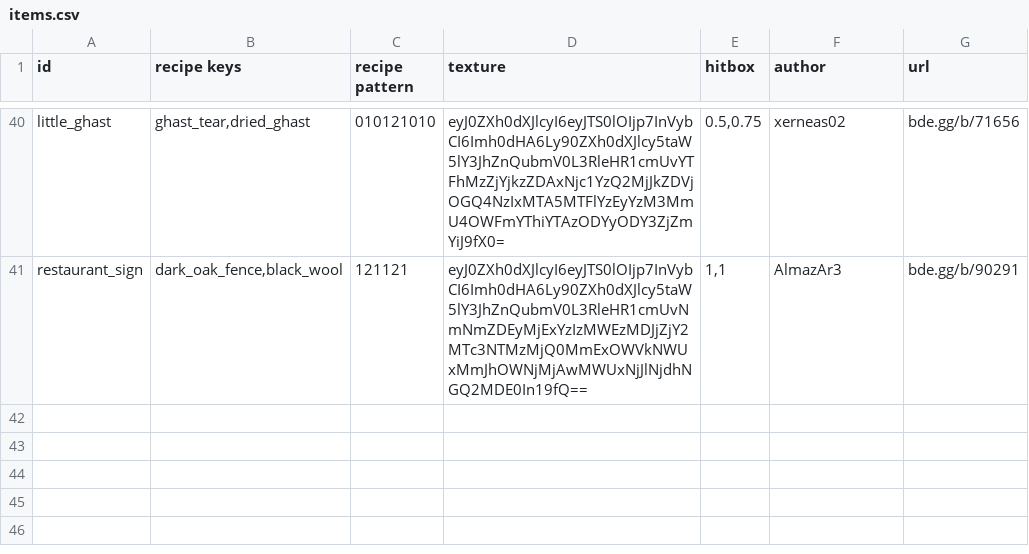
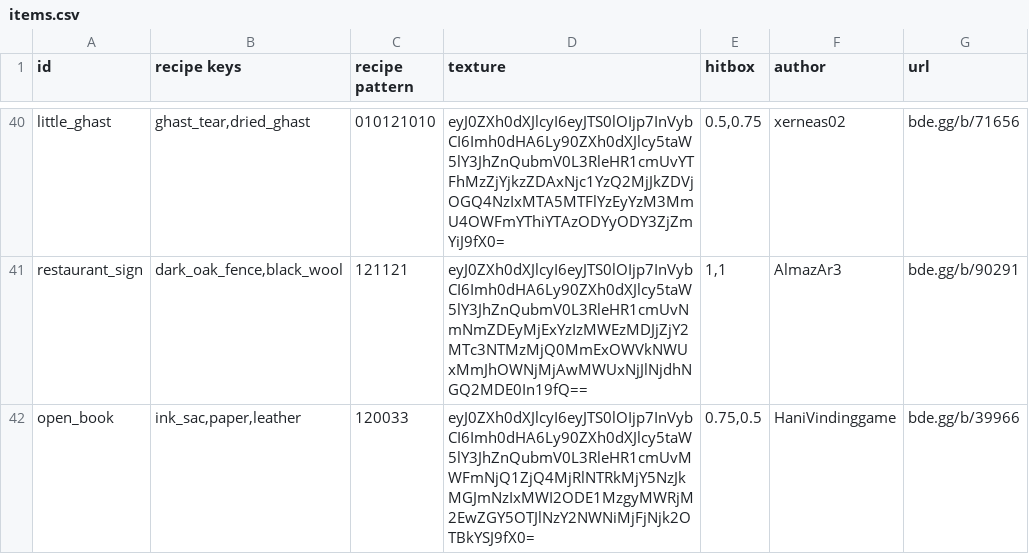
Before and after one commit to YoavTC/deco-plus, a CSV file: scripts/items.csv, drawn as a sheet; only a part is shown, gaps mark what is left out.

Commit message:
Added Open Book decoration

```diff
--- a/scripts/items.csv
+++ b/scripts/items.csv
@@ -41 +41,2 @@ little_ghast	ghast_tear,dried_ghast	010121010	eyJ0ZXh0dXJlcyI6eyJTS0lOIjp7InVybC
 restaurant_sign	dark_oak_fence,black_wool	121121	eyJ0ZXh0dXJlcyI6eyJTS0lOIjp7InVybCI6Imh0dHA6Ly90ZXh0dXJlcy5taW5lY3JhZnQubmV0L3RleHR1cmUvNmNmZDEyMjExYzIzMWEzMDJjZjY2MTc3NTMzMjQ0MmExOWVkNWUxMmJhOWNjMjAwMWUxNjJlNjdhNGQ2MDE0In19fQ==	1,1	AlmazAr3	bde.gg/b/90291
+open_book	ink_sac,paper,leather	120033	eyJ0ZXh0dXJlcyI6eyJTS0lOIjp7InVybCI6Imh0dHA6Ly90ZXh0dXJlcy5taW5lY3JhZnQubmV0L3RleHR1cmUvMWFmNjQ1ZjQ4MjRlNTRkMjY5NzJkMGJmNzIxMWI2ODE1MzgyMWRjM2EwZGY5OTJlNzY2NWNiMjFjNjk2OTBkYSJ9fX0=	0.75,0.5	HaniVindinggame	bde.gg/b/39966
```
Also changed, not shown: 4 other files.
